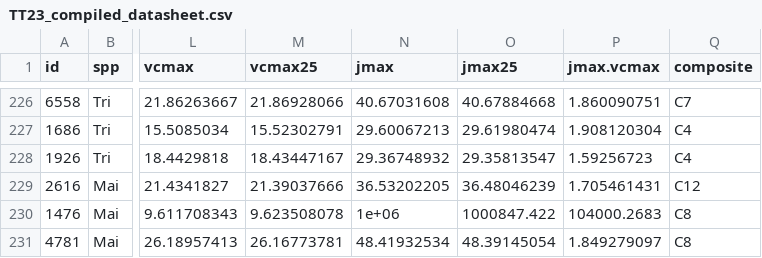
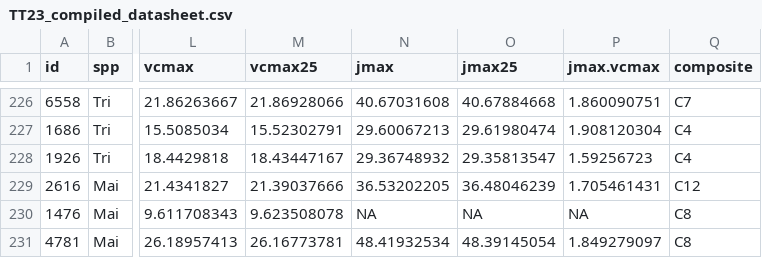
Before and after one commit to eaperkowski/2023_TT_phys, a CSV file: data/TT23_compiled_datasheet.csv, drawn as a sheet; only a part is shown, gaps mark what is left out; the diff names each change by its address in the sheet, - before the commit and + after, or states it on an @@ line.

```diff
--- a/data/TT23_compiled_datasheet.csv
+++ b/data/TT23_compiled_datasheet.csv
-N230 (jmax): 1e+06
+N230 (jmax): NA
-O230 (jmax25): 1000847.422
+O230 (jmax25): NA
-P230 (jmax.vcmax): 104000.2683
+P230 (jmax.vcmax): NA
```
Also changed, not shown: 19 other files.
